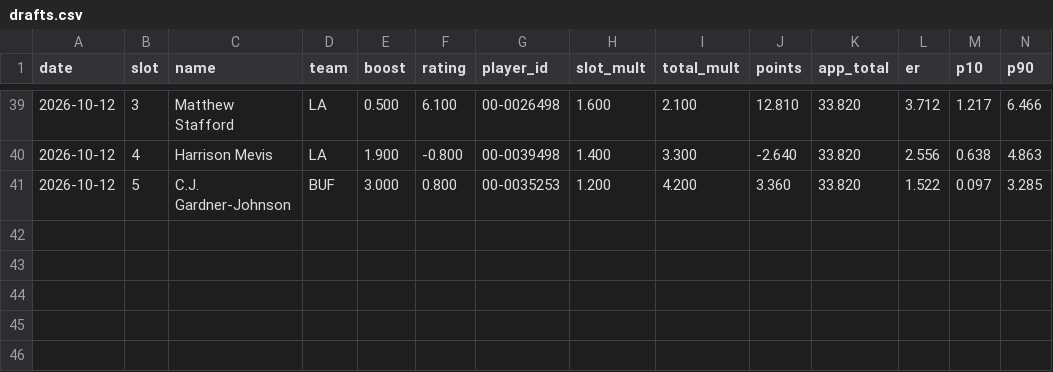
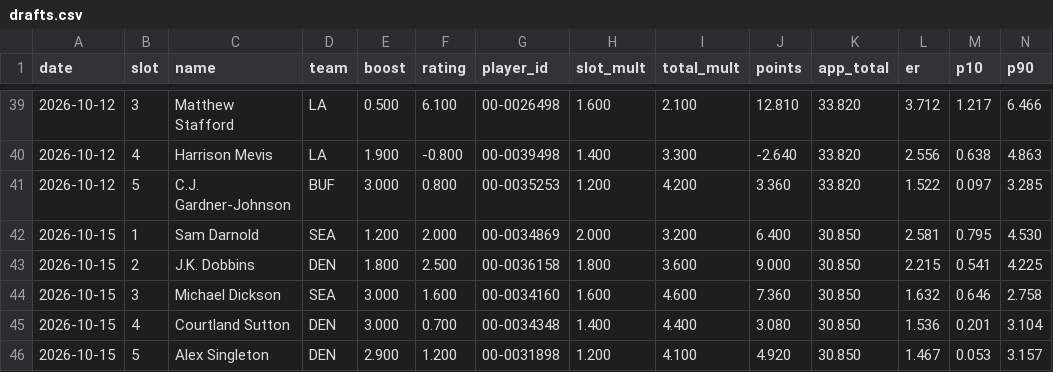
Before and after one commit to hmaxeden-hue/RealNFLDraft, a CSV file: data/history/drafts.csv, drawn as a sheet; only a part is shown, gaps mark what is left out; rows hold the shown columns only; the diff names each change by its address in the sheet, - before the commit and + after, or states it on an @@ line.

```diff
--- a/data/history/drafts.csv
+++ b/data/history/drafts.csv
+row 42: 2026-10-15 | 1 | Sam Darnold | SEA | 1.200 | 2.000 | 00-0034869 | 2.000 | 3.200 | 6.400 | 30.850 | 2.581 | 0.795 | 4.530
+row 43: 2026-10-15 | 2 | J.K. Dobbins | DEN | 1.800 | 2.500 | 00-0036158 | 1.800 | 3.600 | 9.000 | 30.850 | 2.215 | 0.541 | 4.225
+row 44: 2026-10-15 | 3 | Michael Dickson | SEA | 3.000 | 1.600 | 00-0034160 | 1.600 | 4.600 | 7.360 | 30.850 | 1.632 | 0.646 | 2.758
+row 45: 2026-10-15 | 4 | Courtland Sutton | DEN | 3.000 | 0.700 | 00-0034348 | 1.400 | 4.400 | 3.080 | 30.850 | 1.536 | 0.201 | 3.104
+row 46: 2026-10-15 | 5 | Alex Singleton | DEN | 2.900 | 1.200 | 00-0031898 | 1.200 | 4.100 | 4.920 | 30.850 | 1.467 | 0.053 | 3.157
```
Also changed, not shown: data/history/ratings.csv, 9 other files.
